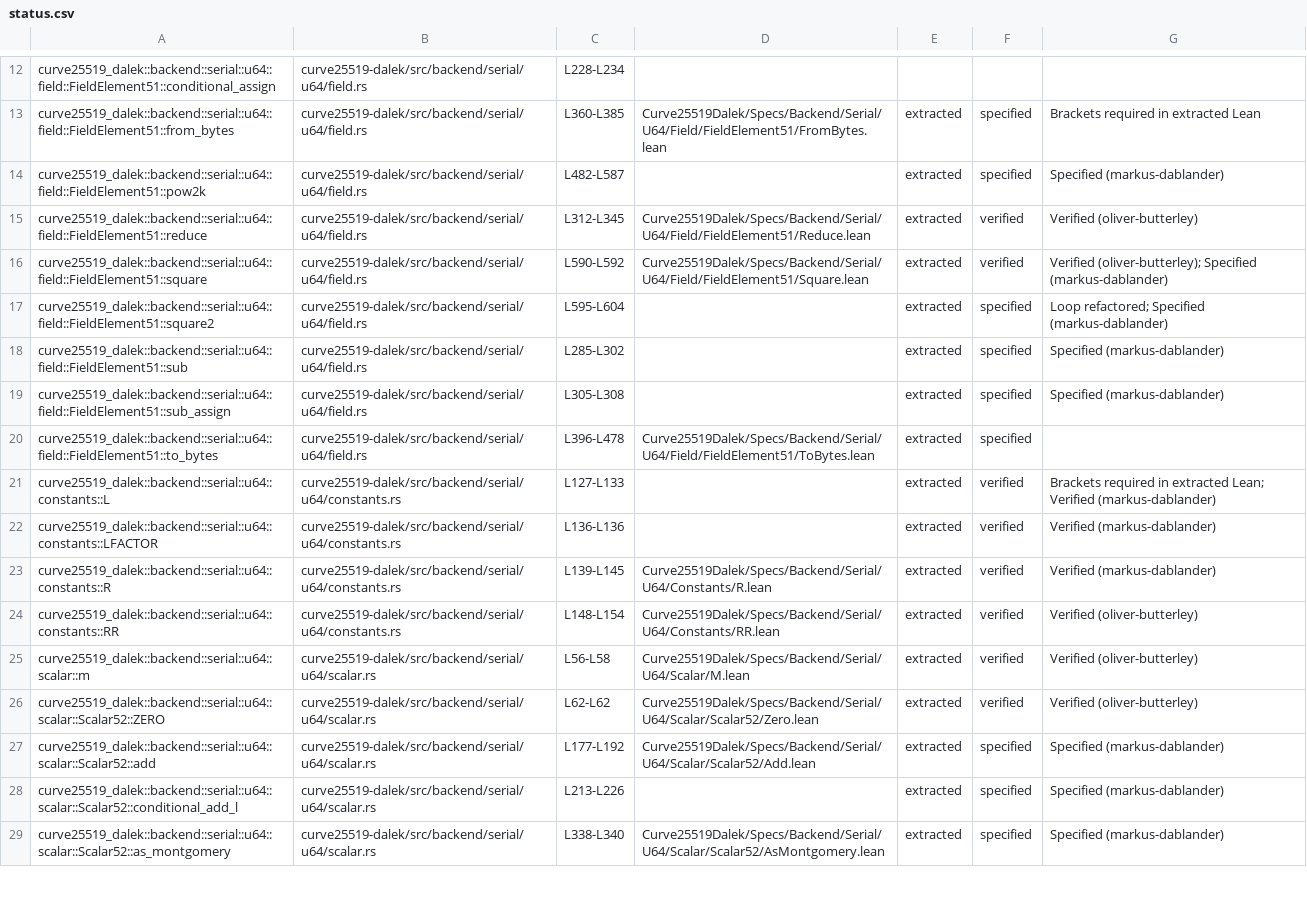
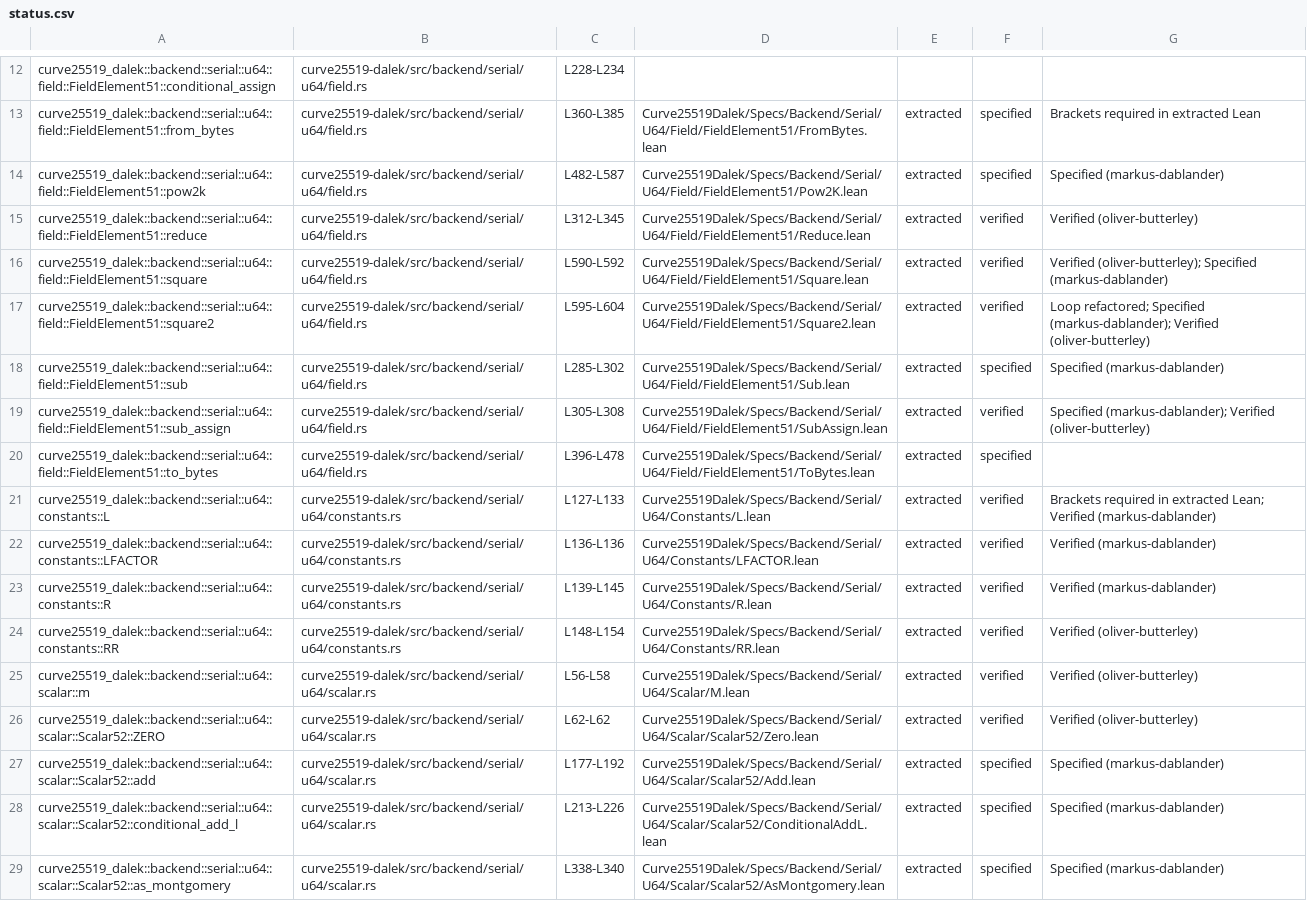
Before and after one commit to oliver-butterley/curve25519-dalek-lean-verify, a CSV file: status.csv, drawn as a sheet; only a part is shown, gaps mark what is left out.

Commit message:
feat: several more proofs and conversion updates (#70)
* update square
* update reduce
* update square_internal_spec
* update mul_internal_spec
* as bytes corrected
* update to bytes
* concise LFACTOR proof
* square2 completed
* update square_spec
* sub_assign_spec verified

```diff
--- a/status.csv
+++ b/status.csv
@@ -13,11 +13,11 @@ curve25519_dalek::backend::serial::u64::field::FieldElement51::conditional_assig
 curve25519_dalek::backend::serial::u64::field::FieldElement51::from_bytes,curve25519-dalek/src/backend/serial/u64/field.rs,L360-L385,Curve25519Dalek/Specs/Backend/Serial/U64/Field/FieldElement51/FromBytes.lean,extracted,specified,Brackets required in extracted Lean
-curve25519_dalek::backend::serial::u64::field::FieldElement51::pow2k,curve25519-dalek/src/backend/serial/u64/field.rs,L482-L587,,extracted,specified,Specified (markus-dablander)
+curve25519_dalek::backend::serial::u64::field::FieldElement51::pow2k,curve25519-dalek/src/backend/serial/u64/field.rs,L482-L587,Curve25519Dalek/Specs/Backend/Serial/U64/Field/FieldElement51/Pow2K.lean,extracted,specified,Specified (markus-dablander)
 curve25519_dalek::backend::serial::u64::field::FieldElement51::reduce,curve25519-dalek/src/backend/serial/u64/field.rs,L312-L345,Curve25519Dalek/Specs/Backend/Serial/U64/Field/FieldElement51/Reduce.lean,extracted,verified,Verified (oliver-butterley)
 curve25519_dalek::backend::serial::u64::field::FieldElement51::square,curve25519-dalek/src/backend/serial/u64/field.rs,L590-L592,Curve25519Dalek/Specs/Backend/Serial/U64/Field/FieldElement51/Square.lean,extracted,verified,Verified (oliver-butterley); Specified (markus-dablander)
-curve25519_dalek::backend::serial::u64::field::FieldElement51::square2,curve25519-dalek/src/backend/serial/u64/field.rs,L595-L604,,extracted,specified,Loop refactored; Specified (markus-dablander)
-curve25519_dalek::backend::serial::u64::field::FieldElement51::sub,curve25519-dalek/src/backend/serial/u64/field.rs,L285-L302,,extracted,specified,Specified (markus-dablander)
-curve25519_dalek::backend::serial::u64::field::FieldElement51::sub_assign,curve25519-dalek/src/backend/serial/u64/field.rs,L305-L308,,extracted,specified,Specified (markus-dablander)
+curve25519_dalek::backend::serial::u64::field::FieldElement51::square2,curve25519-dalek/src/backend/serial/u64/field.rs,L595-L604,Curve25519Dalek/Specs/Backend/Serial/U64/Field/FieldElement51/Square2.lean,extracted,verified,Loop refactored; Specified (markus-dablander); Verified (oliver-butterley)
+curve25519_dalek::backend::serial::u64::field::FieldElement51::sub,curve25519-dalek/src/backend/serial/u64/field.rs,L285-L302,Curve25519Dalek/Specs/Backend/Serial/U64/Field/FieldElement51/Sub.lean,extracted,specified,Specified (markus-dablander)
+curve25519_dalek::backend::serial::u64::field::FieldElement51::sub_assign,curve25519-dalek/src/backend/serial/u64/field.rs,L305-L308,Curve25519Dalek/Specs/Backend/Serial/U64/Field/FieldElement51/SubAssign.lean,extracted,verified,Specified (markus-dablander); Verified (oliver-butterley)
 curve25519_dalek::backend::serial::u64::field::FieldElement51::to_bytes,curve25519-dalek/src/backend/serial/u64/field.rs,L396-L478,Curve25519Dalek/Specs/Backend/Serial/U64/Field/FieldElement51/ToBytes.lean,extracted,specified,
-curve25519_dalek::backend::serial::u64::constants::L,curve25519-dalek/src/backend/serial/u64/constants.rs,L127-L133,,extracted,verified,Brackets required in extracted Lean; Verified (markus-dablander)
-curve25519_dalek::backend::serial::u64::constants::LFACTOR,curve25519-dalek/src/backend/serial/u64/constants.rs,L136-L136,,extracted,verified,Verified (markus-dablander)
+curve25519_dalek::backend::serial::u64::constants::L,curve25519-dalek/src/backend/serial/u64/constants.rs,L127-L133,Curve25519Dalek/Specs/Backend/Serial/U64/Constants/L.lean,extracted,verified,Brackets required in extracted Lean; Verified (markus-dablander)
+curve25519_dalek::backend::serial::u64::constants::LFACTOR,curve25519-dalek/src/backend/serial/u64/constants.rs,L136-L136,Curve25519Dalek/Specs/Backend/Serial/U64/Constants/LFACTOR.lean,extracted,verified,Verified (markus-dablander)
 curve25519_dalek::backend::serial::u64::constants::R,curve25519-dalek/src/backend/serial/u64/constants.rs,L139-L145,Curve25519Dalek/Specs/Backend/Serial/U64/Constants/R.lean,extracted,verified,Verified (markus-dablander)
@@ -27,3 +27,3 @@ curve25519_dalek::backend::serial::u64::scalar::Scalar52::ZERO,curve25519-dalek/
 curve25519_dalek::backend::serial::u64::scalar::Scalar52::add,curve25519-dalek/src/backend/serial/u64/scalar.rs,L177-L192,Curve25519Dalek/Specs/Backend/Serial/U64/Scalar/Scalar52/Add.lean,extracted,specified,Specified (markus-dablander)
-curve25519_dalek::backend::serial::u64::scalar::Scalar52::conditional_add_l,curve25519-dalek/src/backend/serial/u64/scalar.rs,L213-L226,,extracted,specified,Specified (markus-dablander)
+curve25519_dalek::backend::serial::u64::scalar::Scalar52::conditional_add_l,curve25519-dalek/src/backend/serial/u64/scalar.rs,L213-L226,Curve25519Dalek/Specs/Backend/Serial/U64/Scalar/Scalar52/ConditionalAddL.lean,extracted,specified,Specified (markus-dablander)
 curve25519_dalek::backend::serial::u64::scalar::Scalar52::as_montgomery,curve25519-dalek/src/backend/serial/u64/scalar.rs,L338-L340,Curve25519Dalek/Specs/Backend/Serial/U64/Scalar/Scalar52/AsMontgomery.lean,extracted,specified,Specified (markus-dablander)
```
Also changed, not shown: 9 other files.
